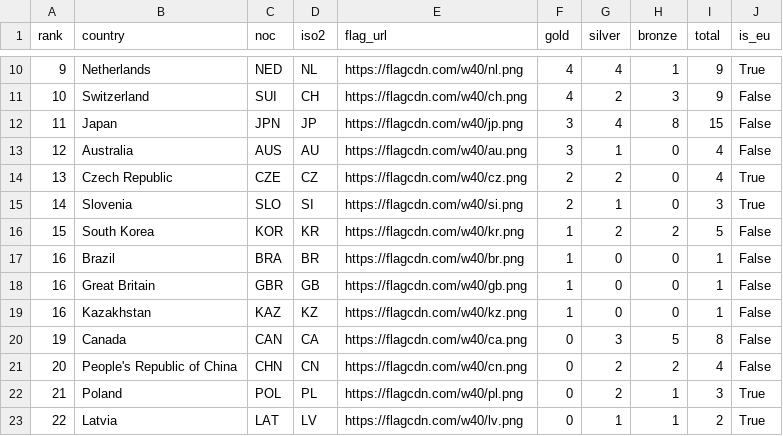
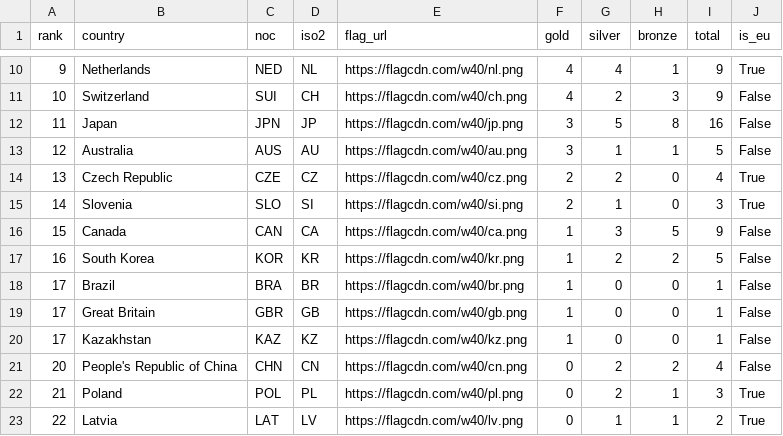
Before and after one commit to Eddimed/medal_table_tweaked, a CSV file: data/medals_eu.csv, drawn as a sheet; only a part is shown, gaps mark what is left out.

```diff
--- a/data/medals_eu.csv
+++ b/data/medals_eu.csv
@@ -11,11 +11,11 @@ rank,country,noc,iso2,flag_url,gold,silver,bronze,total,is_eu
 10,Switzerland,SUI,CH,https://flagcdn.com/w40/ch.png,4,2,3,9,False
-11,Japan,JPN,JP,https://flagcdn.com/w40/jp.png,3,4,8,15,False
-12,Australia,AUS,AU,https://flagcdn.com/w40/au.png,3,1,0,4,False
+11,Japan,JPN,JP,https://flagcdn.com/w40/jp.png,3,5,8,16,False
+12,Australia,AUS,AU,https://flagcdn.com/w40/au.png,3,1,1,5,False
 13,Czech Republic,CZE,CZ,https://flagcdn.com/w40/cz.png,2,2,0,4,True
 14,Slovenia,SLO,SI,https://flagcdn.com/w40/si.png,2,1,0,3,True
-15,South Korea,KOR,KR,https://flagcdn.com/w40/kr.png,1,2,2,5,False
-16,Brazil,BRA,BR,https://flagcdn.com/w40/br.png,1,0,0,1,False
-16,Great Britain,GBR,GB,https://flagcdn.com/w40/gb.png,1,0,0,1,False
-16,Kazakhstan,KAZ,KZ,https://flagcdn.com/w40/kz.png,1,0,0,1,False
-19,Canada,CAN,CA,https://flagcdn.com/w40/ca.png,0,3,5,8,False
+15,Canada,CAN,CA,https://flagcdn.com/w40/ca.png,1,3,5,9,False
+16,South Korea,KOR,KR,https://flagcdn.com/w40/kr.png,1,2,2,5,False
+17,Brazil,BRA,BR,https://flagcdn.com/w40/br.png,1,0,0,1,False
+17,Great Britain,GBR,GB,https://flagcdn.com/w40/gb.png,1,0,0,1,False
+17,Kazakhstan,KAZ,KZ,https://flagcdn.com/w40/kz.png,1,0,0,1,False
 20,People's Republic of China,CHN,CN,https://flagcdn.com/w40/cn.png,0,2,2,4,False
```
Also changed, not shown: 2 other files.
